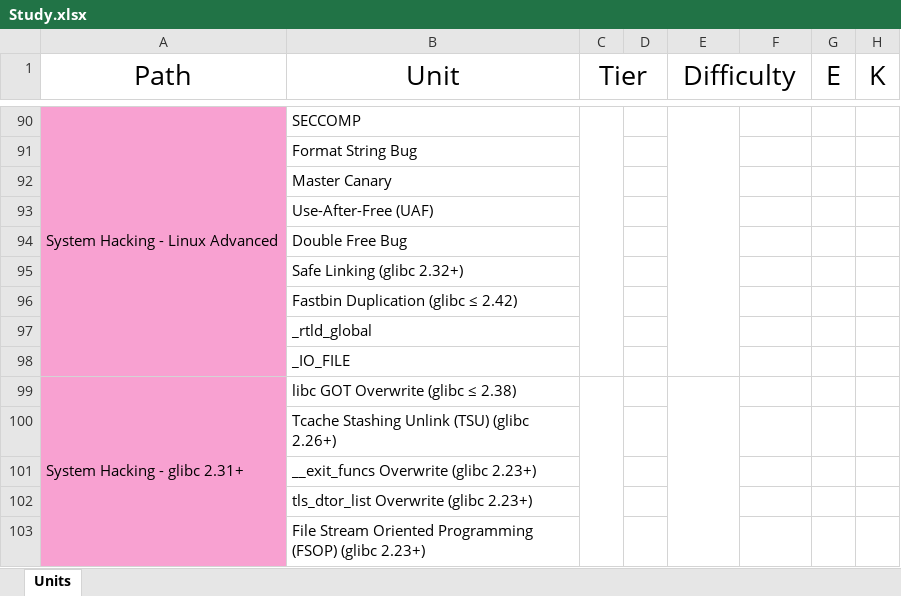
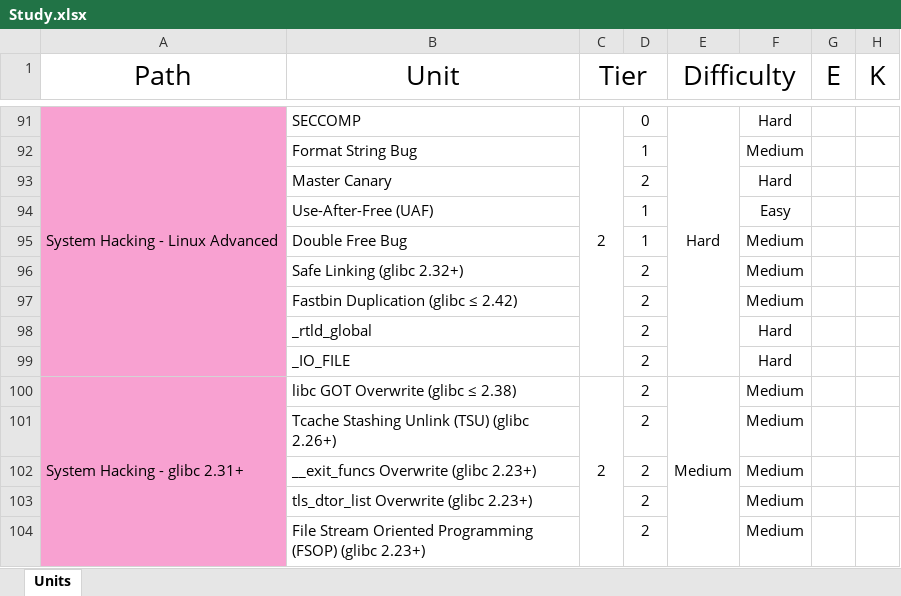
Before and after one commit to yuna-suho/DH_Main, an Excel workbook: Study.xlsx, sheet Units, drawn as a sheet; only a part is shown, gaps mark what is left out; values as stored, in another font and other column widths than the file's, no borders; removed rows and columns are numbered as before the commit, all else as after; the diff covers the shown part only; the diff names each change by its address in the sheet, - before the commit and + after, or states it on an @@ line.

```diff
--- a/Study.xlsx (sheet Units)
+++ b/Study.xlsx (sheet Units)
-C91 (Tier): (empty)
+C91 (Tier): 2
-D91: (empty)
+D91: 0
-E91 (Difficulty): (empty)
+E91 (Difficulty): Hard
-F91: (empty)
+F91: Hard
-row 91:  | Format String Bug
-row 92:  | Master Canary
-row 93:  | Use-After-Free (UAF)
-row 94:  | Double Free Bug
-row 95:  | Safe Linking (glibc 2.32+)
-row 96:  | Fastbin Duplication (glibc ≤ 2.42)
-row 97:  | _rtld_global
-row 98:  | _IO_FILE
+row 92:  | Format String Bug |  | 1 |  | Medium
+row 93:  | Master Canary |  | 2 |  | Hard
+row 94:  | Use-After-Free (UAF) |  | 1 |  | Easy
+row 95:  | Double Free Bug |  | 1 |  | Medium
+row 96:  | Safe Linking (glibc 2.32+) |  | 2 |  | Medium
+row 97:  | Fastbin Duplication (glibc ≤ 2.42) |  | 2 |  | Medium
+row 98:  | _rtld_global |  | 2 |  | Hard
+row 99:  | _IO_FILE |  | 2 |  | Hard
-C100 (Tier): (empty)
+C100 (Tier): 2
-D100: (empty)
+D100: 2
-E100 (Difficulty): (empty)
+E100 (Difficulty): Medium
-F100: (empty)
+F100: Medium
-row 100:  | Tcache Stashing Unlink (TSU) (glibc 2.26+)
-row 101:  | __exit_funcs Overwrite (glibc 2.23+)
-row 102:  | tls_dtor_list Overwrite (glibc 2.23+)
-row 103:  | File Stream Oriented Programming (FSOP) (glibc 2.23+)
+row 101:  | Tcache Stashing Unlink (TSU) (glibc 2.26+) |  | 2 |  | Medium
+row 102:  | __exit_funcs Overwrite (glibc 2.23+) |  | 2 |  | Medium
+row 103:  | tls_dtor_list Overwrite (glibc 2.23+) |  | 2 |  | Medium
+row 104:  | File Stream Oriented Programming (FSOP) (glibc 2.23+) |  | 2 |  | Medium
```
Also changed, not shown: 95 added rows, 88 removed rows, 95 edited cells, cell formats and merged cells elsewhere in this sheet.
